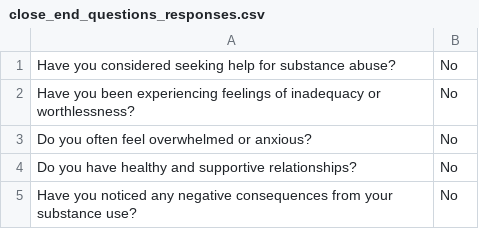
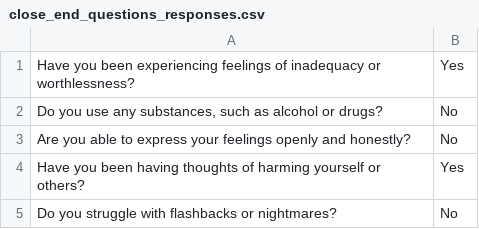
Before and after one commit to vinayak1729-web/Chikitsa_ai, a CSV file: responses/close_end_questions_responses.csv, drawn as a sheet.

```diff
--- a/responses/close_end_questions_responses.csv
+++ b/responses/close_end_questions_responses.csv
@@ -1,5 +1,5 @@
-Have you considered seeking help for substance abuse?,No
-Have you been experiencing feelings of inadequacy or worthlessness?,No
-Do you often feel overwhelmed or anxious?,No
-Do you have healthy and supportive relationships?,No
-Have you noticed any negative consequences from your substance use?,No
+Have you been experiencing feelings of inadequacy or worthlessness?,Yes
+"Do you use any substances, such as alcohol or drugs?",No
+Are you able to express your feelings openly and honestly?,No
+Have you been having thoughts of harming yourself or others?,Yes
+Do you struggle with flashbacks or nightmares?,No
```
Also changed, not shown: responses/open_end_questions_responses.csv, 16 other files.
